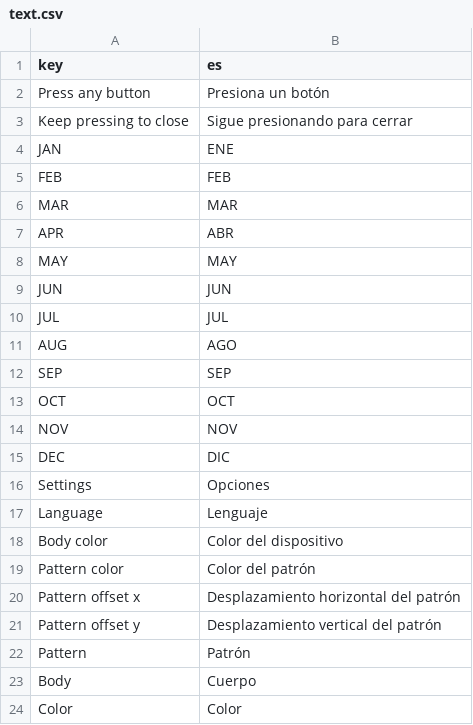
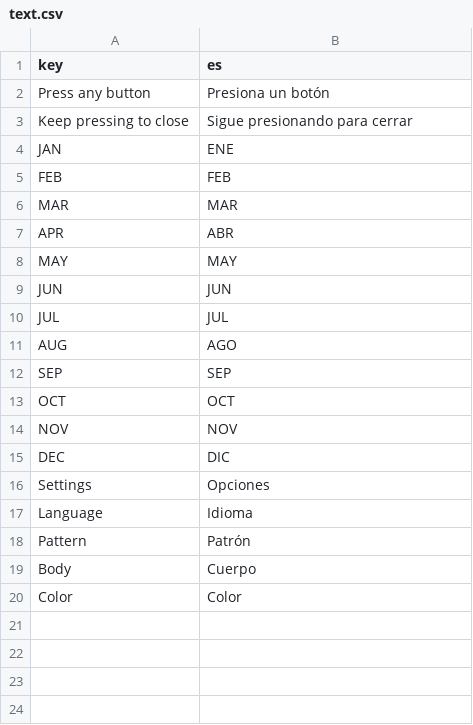
Before and after one commit to pyramid-seph/pet_car, a CSV file: localization/text.csv, drawn as a sheet.

Commit message:
Change and remove some localization strings

```diff
--- a/localization/text.csv
+++ b/localization/text.csv
@@ -16,7 +16,3 @@ DEC,DIC
 Settings, Opciones
-Language, Lenguaje
-Body color, Color del dispositivo
-Pattern color, Color del patrón
-Pattern offset x, Desplazamiento horizontal del patrón
-Pattern offset y, Desplazamiento vertical del patrón
+Language, Idioma
 Pattern, Patrón
```
